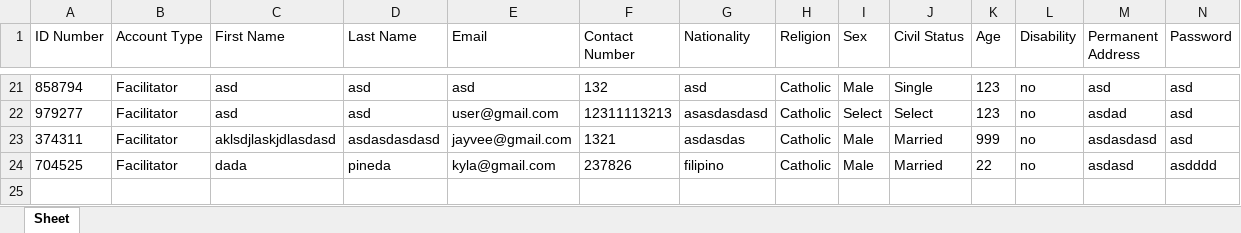
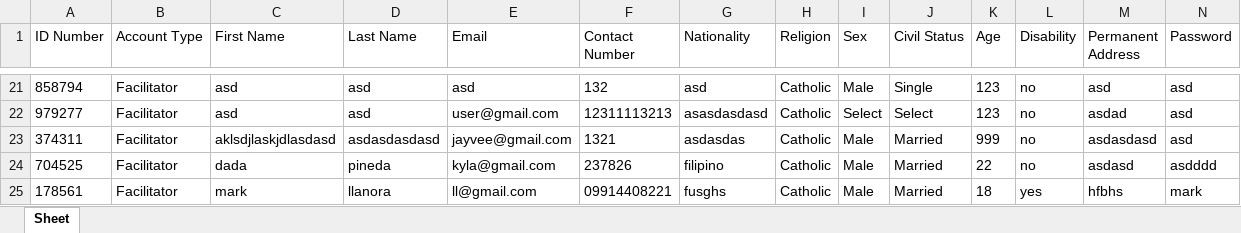
Before and after one commit to gooblicraft/ITCS102-GR1-PROJECT, an Excel workbook: AccountDatabase.xlsx, sheet Sheet, drawn as a sheet; only a part is shown, gaps mark what is left out; values as stored, in another font and other column widths than the file's, no borders; the diff names each change by its address in the sheet, - before the commit and + after, or states it on an @@ line.

```diff
--- a/AccountDatabase.xlsx (sheet Sheet)
+++ b/AccountDatabase.xlsx (sheet Sheet)
+row 25: 178561 | Facilitator | mark | llanora | ll@gmail.com | 09914408221 | fusghs | Catholic | Male | Married | 18 | yes | hfbhs | mark
```
Also changed, not shown: 7 other files.
